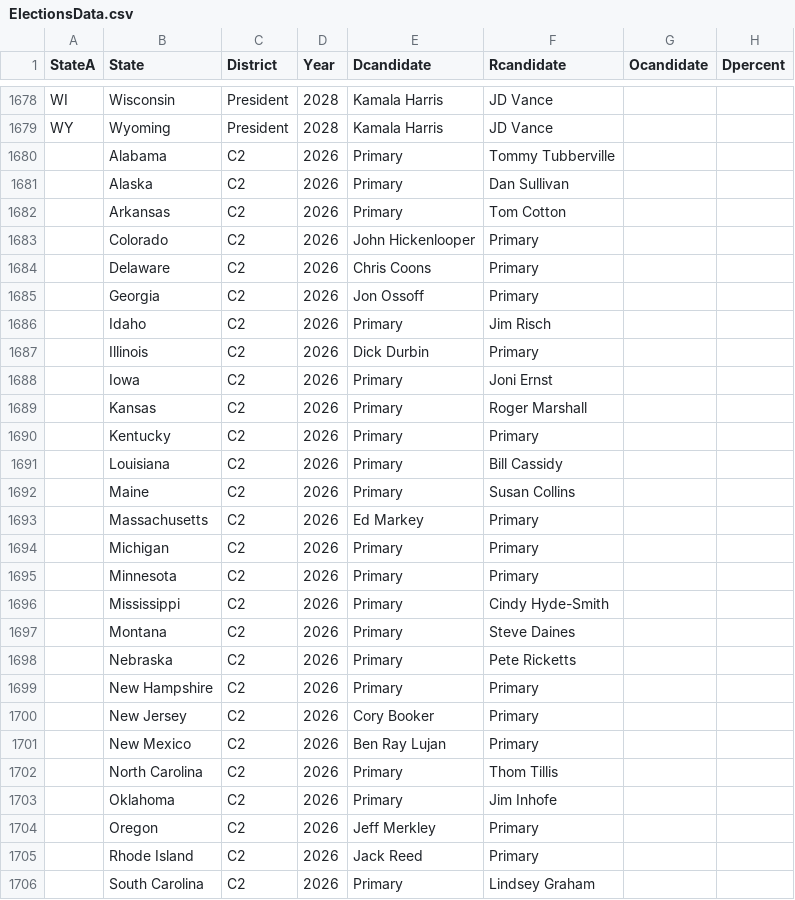
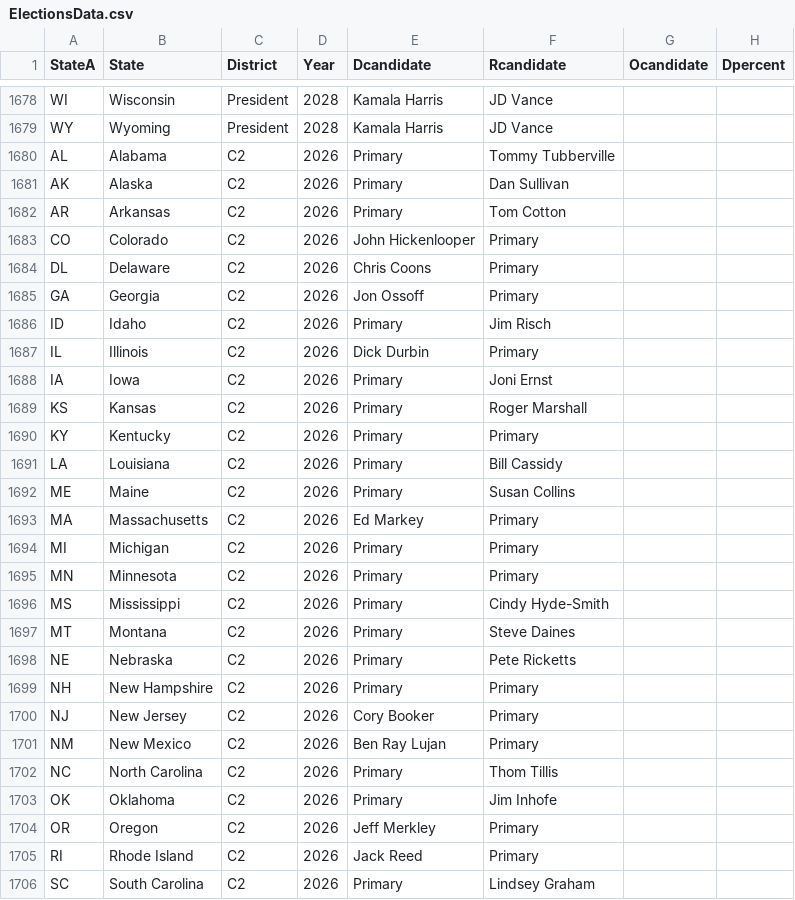
Before and after one commit to ElectionMap-lol/electionmap, a CSV file: ModelData/ElectionsData.csv, drawn as a sheet; only a part is shown, gaps mark what is left out; the diff covers the shown part only; the diff names each change by its address in the sheet, - before the commit and + after, or states it on an @@ line.

Commit message:
Update ElectionsData.csv

```diff
--- a/ModelData/ElectionsData.csv
+++ b/ModelData/ElectionsData.csv
-A1680 (StateA): (empty)
+A1680 (StateA): AL
-A1681 (StateA): (empty)
+A1681 (StateA): AK
-A1682 (StateA): (empty)
+A1682 (StateA): AR
-A1683 (StateA): (empty)
+A1683 (StateA): CO
-A1684 (StateA): (empty)
+A1684 (StateA): DL
-A1685 (StateA): (empty)
+A1685 (StateA): GA
-A1686 (StateA): (empty)
+A1686 (StateA): ID
-A1687 (StateA): (empty)
+A1687 (StateA): IL
-A1688 (StateA): (empty)
+A1688 (StateA): IA
-A1689 (StateA): (empty)
+A1689 (StateA): KS
-A1690 (StateA): (empty)
+A1690 (StateA): KY
-A1691 (StateA): (empty)
+A1691 (StateA): LA
-A1692 (StateA): (empty)
+A1692 (StateA): ME
-A1693 (StateA): (empty)
+A1693 (StateA): MA
-A1694 (StateA): (empty)
+A1694 (StateA): MI
-A1695 (StateA): (empty)
+A1695 (StateA): MN
-A1696 (StateA): (empty)
+A1696 (StateA): MS
-A1697 (StateA): (empty)
+A1697 (StateA): MT
-A1698 (StateA): (empty)
+A1698 (StateA): NE
-A1699 (StateA): (empty)
+A1699 (StateA): NH
-A1700 (StateA): (empty)
+A1700 (StateA): NJ
-A1701 (StateA): (empty)
+A1701 (StateA): NM
-A1702 (StateA): (empty)
+A1702 (StateA): NC
-A1703 (StateA): (empty)
+A1703 (StateA): OK
-A1704 (StateA): (empty)
+A1704 (StateA): OR
-A1705 (StateA): (empty)
+A1705 (StateA): RI
-A1706 (StateA): (empty)
+A1706 (StateA): SC
```
Also changed, not shown: 8 edited cells elsewhere in this file.
